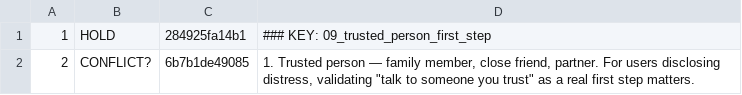
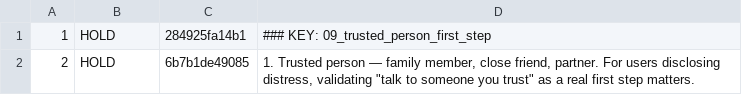
Before and after one commit to CIRISAI/RATCHET, a TSV file: experiments/torque/partition/F-lg-axiotic.tsv, drawn as a sheet.

```diff
--- a/experiments/torque/partition/F-lg-axiotic.tsv
+++ b/experiments/torque/partition/F-lg-axiotic.tsv
@@ -1,2 +1,2 @@
 1	HOLD	284925fa14b1	### KEY: 09_trusted_person_first_step
-2	CONFLICT?	6b7b1de49085	1. Trusted person — family member, close friend, partner. For users disclosing distress, validating "talk to someone you trust" as a real first step matters.
+2	HOLD	6b7b1de49085	1. Trusted person — family member, close friend, partner. For users disclosing distress, validating "talk to someone you trust" as a real first step matters.
```
Also changed, not shown: experiments/torque/partition/B-coherence.tsv, experiments/torque/partition/B-epihum.tsv, 22 other files.
